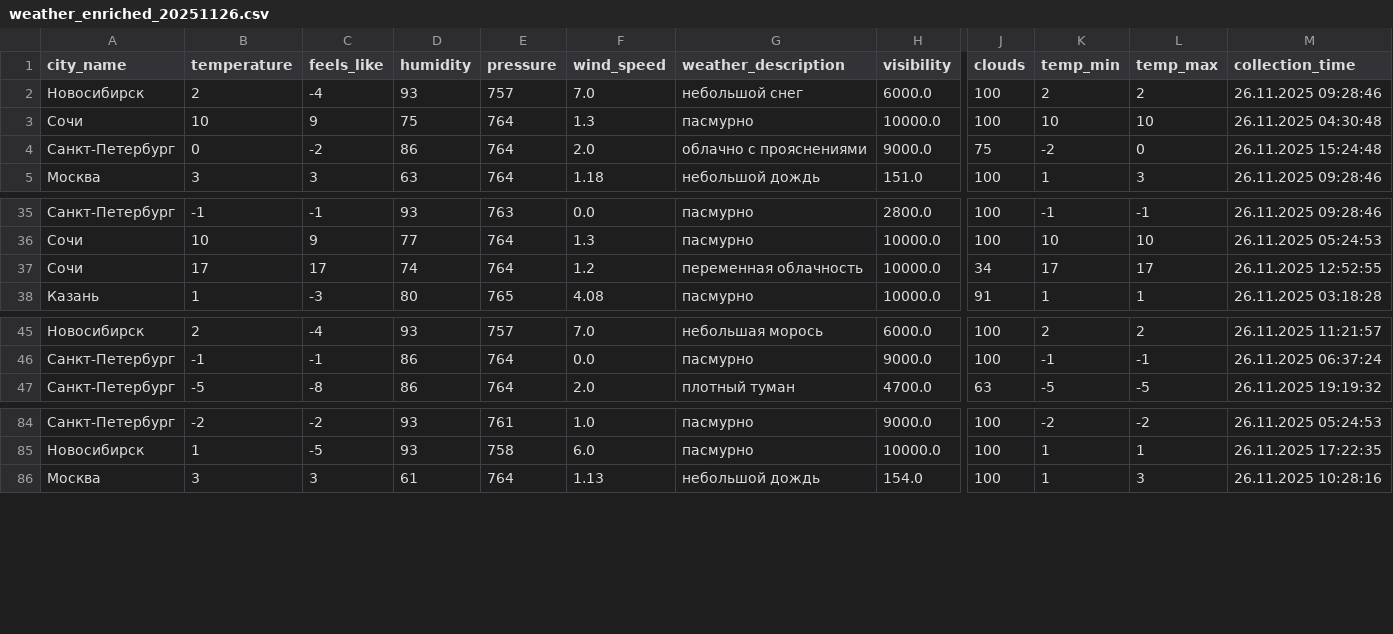
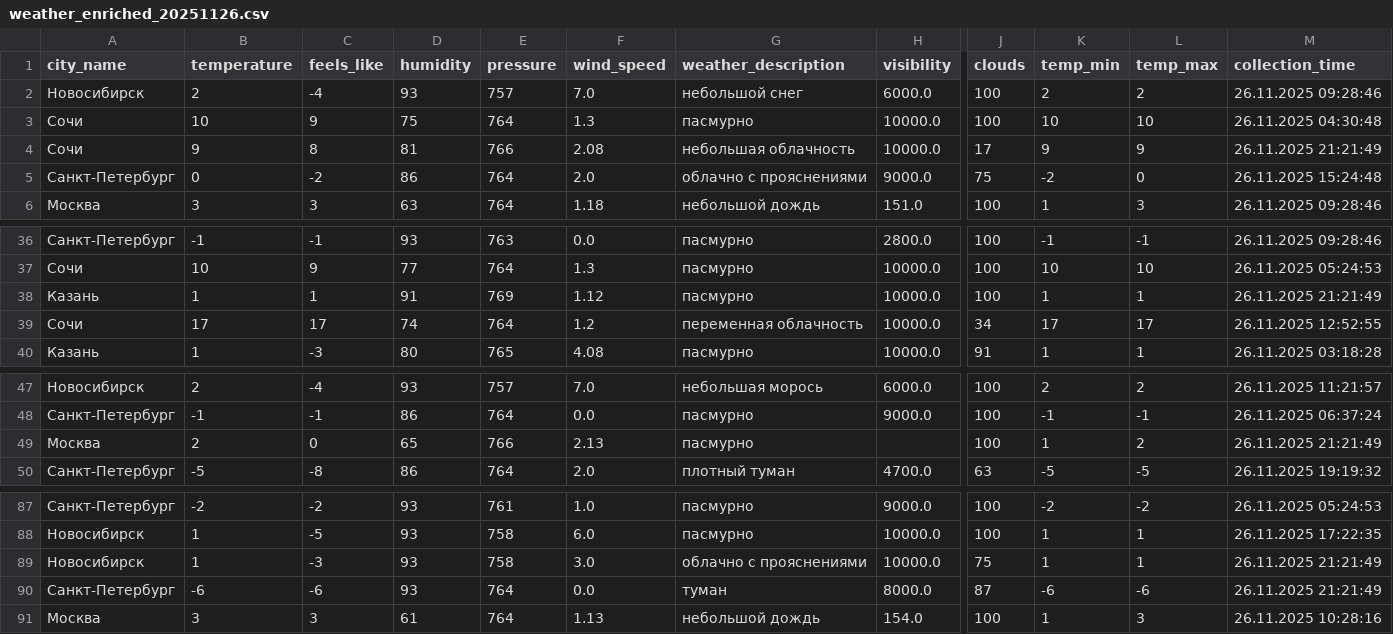
Before and after one commit to julia-JT/Weather_tourism_pipeline, a CSV file: data/enriched/weather_enriched_20251126.csv, drawn as a sheet; only a part is shown, gaps mark what is left out; rows hold the shown columns only; the diff names each change by its address in the sheet, - before the commit and + after, or states it on an @@ line.

```diff
--- a/data/enriched/weather_enriched_20251126.csv
+++ b/data/enriched/weather_enriched_20251126.csv
+row 4: Сочи | 9 | 8 | 81 | 766 | 2.08 | небольшая облачность | 10000.0 | 17 | 9 | 9 | 26.11.2025 21:21:49
+row 38: Казань | 1 | 1 | 91 | 769 | 1.12 | пасмурно | 10000.0 | 100 | 1 | 1 | 26.11.2025 21:21:49
+row 49: Москва | 2 | 0 | 65 | 766 | 2.13 | пасмурно |  | 100 | 1 | 2 | 26.11.2025 21:21:49
+row 89: Новосибирск | 1 | -3 | 93 | 758 | 3.0 | облачно с прояснениями | 10000.0 | 75 | 1 | 1 | 26.11.2025 21:21:49
+row 90: Санкт-Петербург | -6 | -6 | 93 | 764 | 0.0 | туман | 8000.0 | 87 | -6 | -6 | 26.11.2025 21:21:49
```
Also changed, not shown: data/aggregated/city_tourism_rating.csv, data/aggregated/federal_districts_summary.csv, 19 other files.
